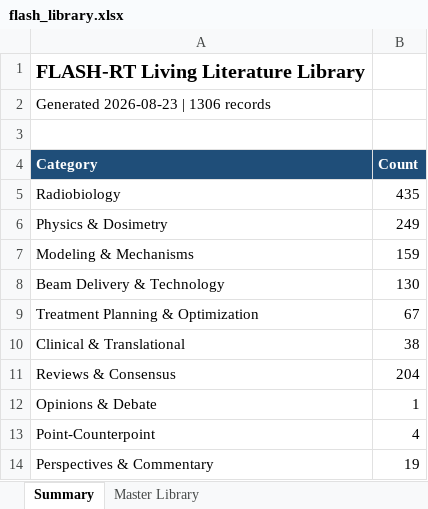
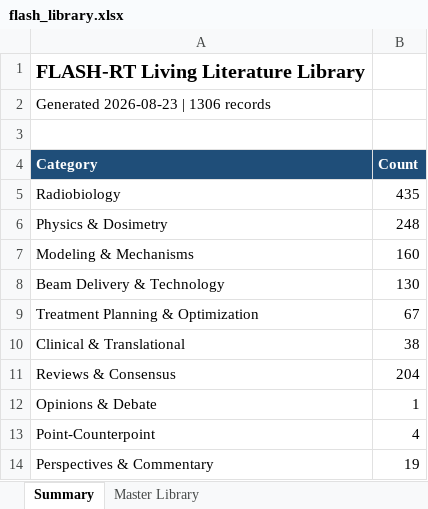
Before and after one commit to aapm-besc-flash/flash-wiki, an Excel workbook: library/flash_library.xlsx, sheet Summary, drawn as a sheet; values as stored, in another font and other column widths than the file's, no borders; the diff names each change by its address in the sheet, - before the commit and + after, or states it on an @@ line.

```diff
--- a/library/flash_library.xlsx (sheet Summary)
+++ b/library/flash_library.xlsx (sheet Summary)
-B6 (Count): 249
+B6 (Count): 248
-B7 (Count): 159
+B7 (Count): 160
```
Also changed, not shown: sheet Master Library, 10 other files.
